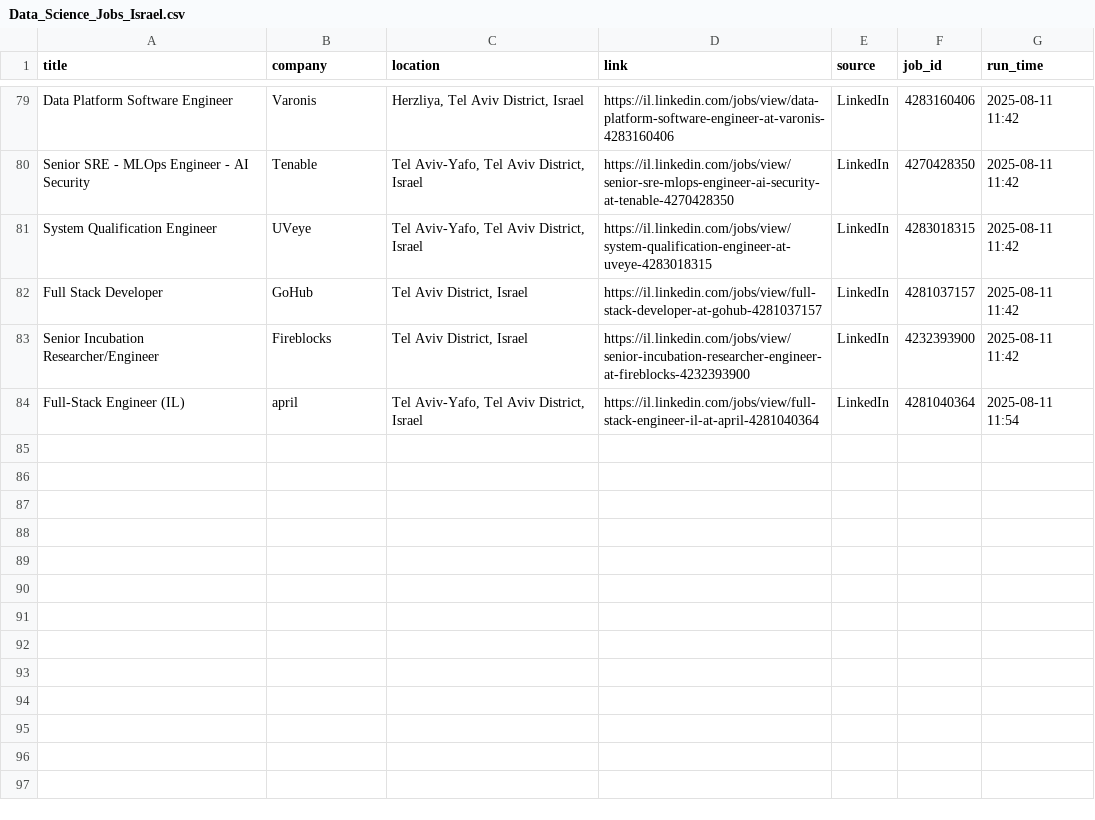
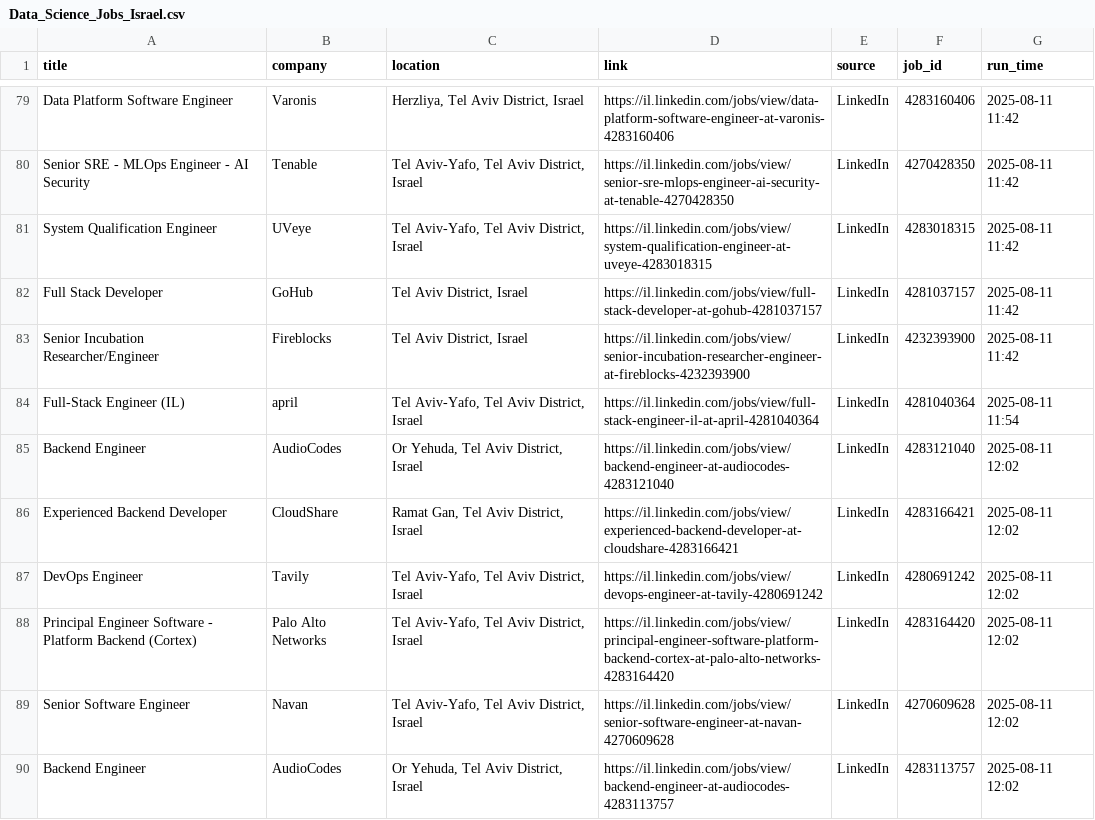
Before and after one commit to shafikbisharat/datascience_job, a CSV file: Data_Science_Jobs_Israel.csv, drawn as a sheet; only a part is shown, gaps mark what is left out.

```diff
--- a/Data_Science_Jobs_Israel.csv
+++ b/Data_Science_Jobs_Israel.csv
@@ -84 +84,7 @@ Senior Incubation Researcher/Engineer,Fireblocks,"Tel Aviv District, Israel",htt
 Full-Stack Engineer (IL),april,"Tel Aviv-Yafo, Tel Aviv District, Israel",https://il.linkedin.com/jobs/view/full-stack-engineer-il-at-april-4281040364,LinkedIn,4281040364,2025-08-11 11:54
+Backend Engineer,AudioCodes,"Or Yehuda, Tel Aviv District, Israel",https://il.linkedin.com/jobs/view/backend-engineer-at-audiocodes-4283121040,LinkedIn,4283121040,2025-08-11 12:02
+Experienced Backend Developer,CloudShare,"Ramat Gan, Tel Aviv District, Israel",https://il.linkedin.com/jobs/view/experienced-backend-developer-at-cloudshare-4283166421,LinkedIn,4283166421,2025-08-11 12:02
+DevOps Engineer,Tavily,"Tel Aviv-Yafo, Tel Aviv District, Israel",https://il.linkedin.com/jobs/view/devops-engineer-at-tavily-4280691242,LinkedIn,4280691242,2025-08-11 12:02
+Principal Engineer Software - Platform Backend (Cortex),Palo Alto Networks,"Tel Aviv-Yafo, Tel Aviv District, Israel",https://il.linkedin.com/jobs/view/principal-engineer-software-platform-backend-cortex-at-palo-alto-networks-4283164420,LinkedIn,4283164420,2025-08-11 12:02
+Senior Software Engineer,Navan,"Tel Aviv-Yafo, Tel Aviv District, Israel",https://il.linkedin.com/jobs/view/senior-software-engineer-at-navan-4270609628,LinkedIn,4270609628,2025-08-11 12:02
+Backend Engineer,AudioCodes,"Or Yehuda, Tel Aviv District, Israel",https://il.linkedin.com/jobs/view/backend-engineer-at-audiocodes-4283113757,LinkedIn,4283113757,2025-08-11 12:02
```
